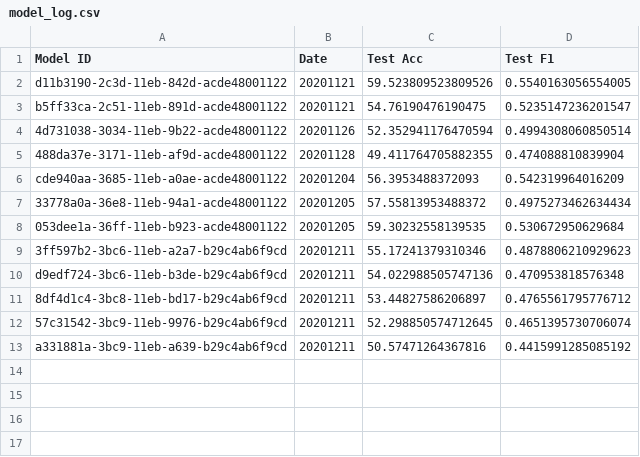
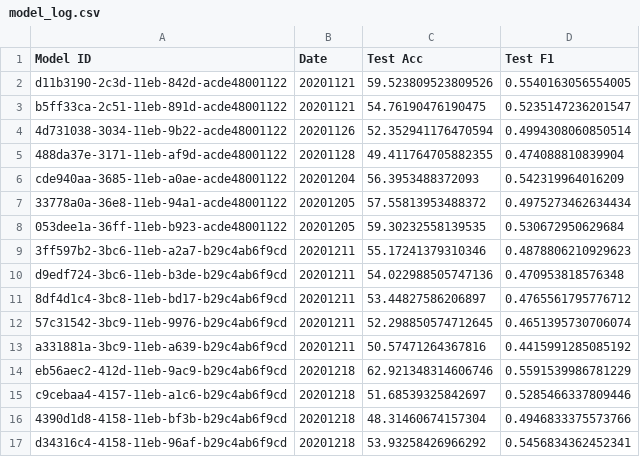
Before and after one commit to benjaminjellis/APPLE, a CSV file: saved_models/model_log.csv, drawn as a sheet; the diff names each change by its address in the sheet, - before the commit and + after, or states it on an @@ line.

```diff
--- a/saved_models/model_log.csv
+++ b/saved_models/model_log.csv
+row 14: eb56aec2-412d-11eb-9ac9-b29c4ab6f9cd | 20201218 | 62.921348314606746 | 0.5591539986781229
+row 15: c9cebaa4-4157-11eb-a1c6-b29c4ab6f9cd | 20201218 | 51.68539325842697 | 0.5285466337809446
+row 16: 4390d1d8-4158-11eb-bf3b-b29c4ab6f9cd | 20201218 | 48.31460674157304 | 0.4946833375573766
+row 17: d34316c4-4158-11eb-96af-b29c4ab6f9cd | 20201218 | 53.93258426966292 | 0.5456834362452341
```
Also changed, not shown: 20 other files.
